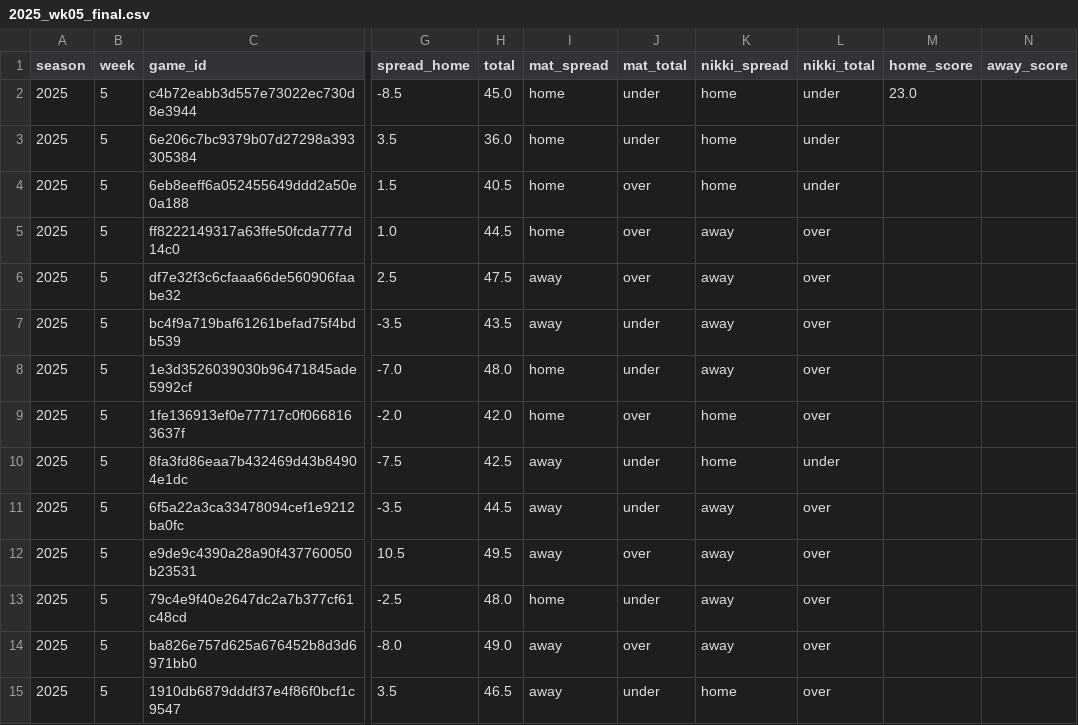
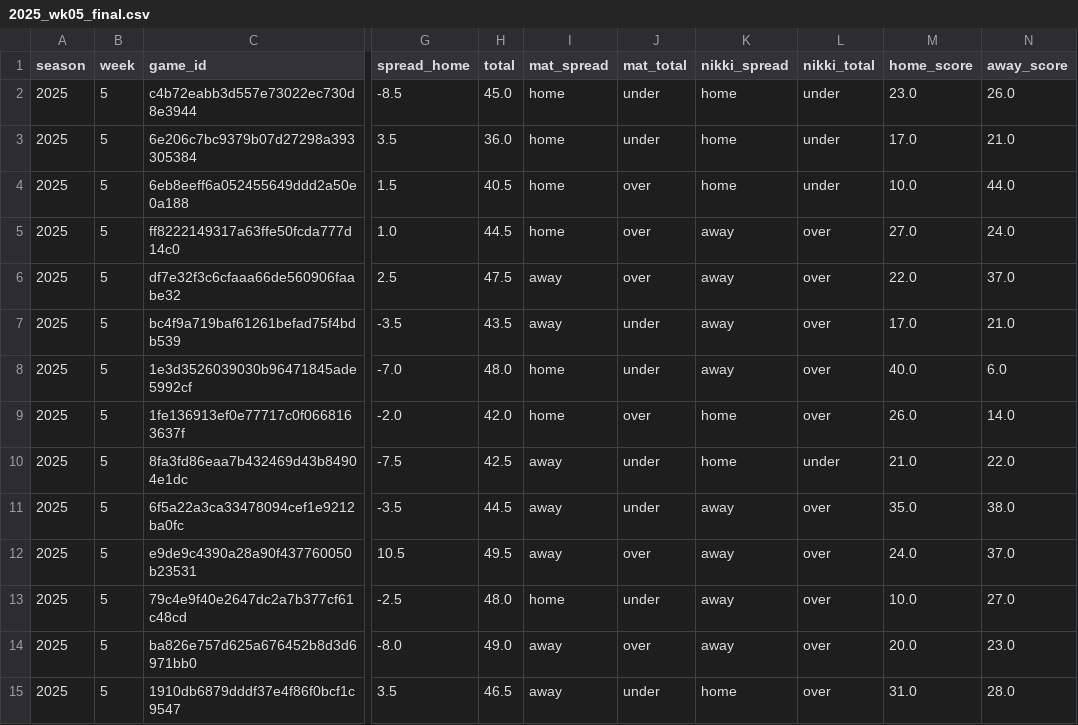
Before and after one commit to Clownworldenjoyer76/nikki_and_mat_bets, a CSV file: docs/data/final/2025_wk05_final.csv, drawn as a sheet; only a part is shown, gaps mark what is left out; the diff names each change by its address in the sheet, - before the commit and + after, or states it on an @@ line.

```diff
--- a/docs/data/final/2025_wk05_final.csv
+++ b/docs/data/final/2025_wk05_final.csv
-N2 (away_score): (empty)
+N2 (away_score): 26.0
-M3 (home_score): (empty)
+M3 (home_score): 17.0
-N3 (away_score): (empty)
+N3 (away_score): 21.0
-M4 (home_score): (empty)
+M4 (home_score): 10.0
-N4 (away_score): (empty)
+N4 (away_score): 44.0
-M5 (home_score): (empty)
+M5 (home_score): 27.0
-N5 (away_score): (empty)
+N5 (away_score): 24.0
-M6 (home_score): (empty)
+M6 (home_score): 22.0
-N6 (away_score): (empty)
+N6 (away_score): 37.0
-M7 (home_score): (empty)
+M7 (home_score): 17.0
-N7 (away_score): (empty)
+N7 (away_score): 21.0
-M8 (home_score): (empty)
+M8 (home_score): 40.0
-N8 (away_score): (empty)
+N8 (away_score): 6.0
-M9 (home_score): (empty)
+M9 (home_score): 26.0
-N9 (away_score): (empty)
+N9 (away_score): 14.0
-M10 (home_score): (empty)
+M10 (home_score): 21.0
-N10 (away_score): (empty)
+N10 (away_score): 22.0
-M11 (home_score): (empty)
+M11 (home_score): 35.0
-N11 (away_score): (empty)
+N11 (away_score): 38.0
-M12 (home_score): (empty)
+M12 (home_score): 24.0
-N12 (away_score): (empty)
+N12 (away_score): 37.0
-M13 (home_score): (empty)
+M13 (home_score): 10.0
-N13 (away_score): (empty)
+N13 (away_score): 27.0
-M14 (home_score): (empty)
+M14 (home_score): 20.0
-N14 (away_score): (empty)
+N14 (away_score): 23.0
-M15 (home_score): (empty)
+M15 (home_score): 31.0
-N15 (away_score): (empty)
+N15 (away_score): 28.0
```
